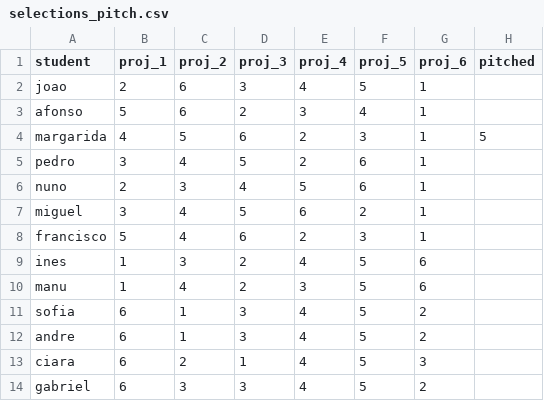
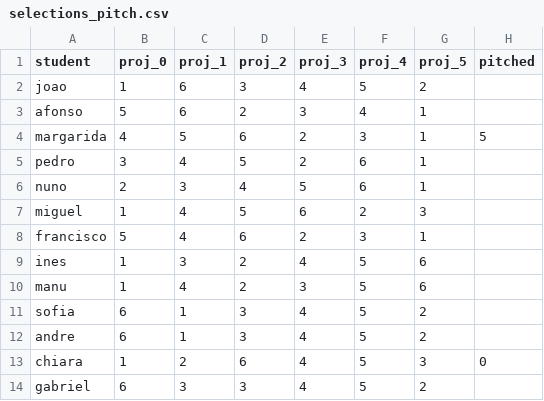
Before and after one commit to afonsofroes/project-groups, a CSV file: selections_pitch.csv, drawn as a sheet.

```diff
--- a/selections_pitch.csv
+++ b/selections_pitch.csv
@@ -1,3 +1,3 @@
-student,proj_1,proj_2,proj_3,proj_4,proj_5,proj_6,pitched
-joao,2,6,3,4,5,1,
+student,proj_0,proj_1,proj_2,proj_3,proj_4,proj_5,pitched
+joao,1,6,3,4,5,2,
 afonso,5,6,2,3,4,1,
@@ -6,3 +6,3 @@ pedro,3,4,5,2,6,1,
 nuno,2,3,4,5,6,1,
-miguel,3,4,5,6,2,1,
+miguel,1,4,5,6,2,3,
 francisco,5,4,6,2,3,1,
@@ -12,3 +12,3 @@ sofia, 6,1,3,4,5,2,
 andre,6,1,3,4,5,2,
-ciara,6,2,1,4,5,3,
+chiara,1,2,6,4,5,3,0
 gabriel,6,3,3,4,5,2,
```
Also changed, not shown: 1 other file.
